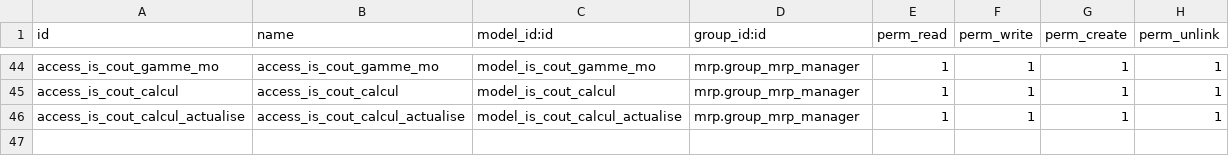
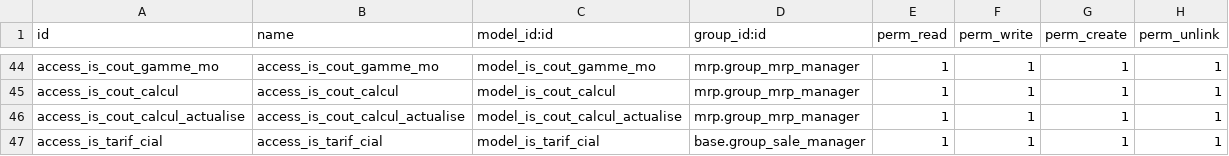
Before and after one commit to tonygalmiche/is_plastigray, a CSV file: security/ir.model.access.csv, drawn as a sheet; only a part is shown, gaps mark what is left out; the diff names each change by its address in the sheet, - before the commit and + after, or states it on an @@ line.

Commit message:
add is_tarif_cial

```diff
--- a/security/ir.model.access.csv
+++ b/security/ir.model.access.csv
+row 47: access_is_tarif_cial | access_is_tarif_cial | model_is_tarif_cial | base.group_sale_manager | 1 | 1 | 1 | 1
```
Also changed, not shown: 5 other files.
